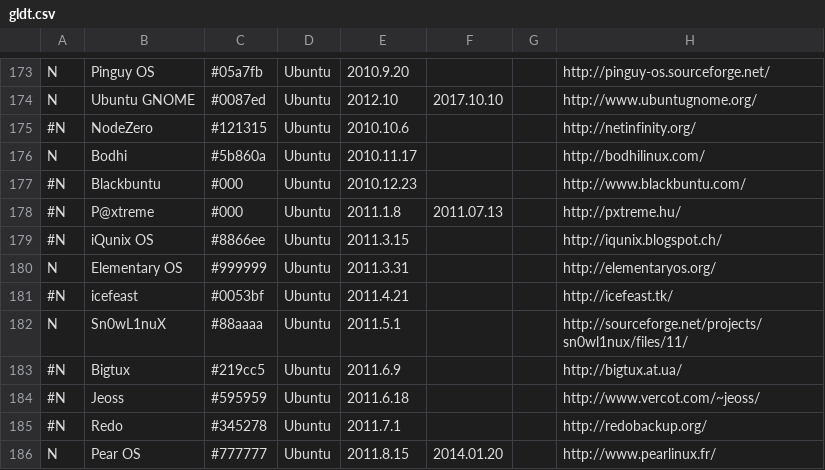
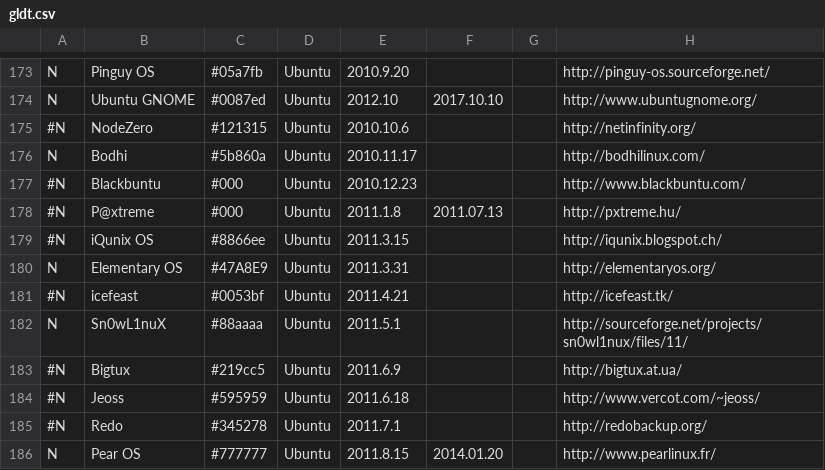
Before and after one commit to FabioLolix/LinuxTimeline, a CSV file: gldt.csv, drawn as a sheet; only a part is shown, gaps mark what is left out; the diff names each change by its address in the sheet, - before the commit and + after, or states it on an @@ line.

Commit message:
Elementary OS color change

```diff
--- a/gldt.csv
+++ b/gldt.csv
-C180: #999999
+C180: #47A8E9
```
